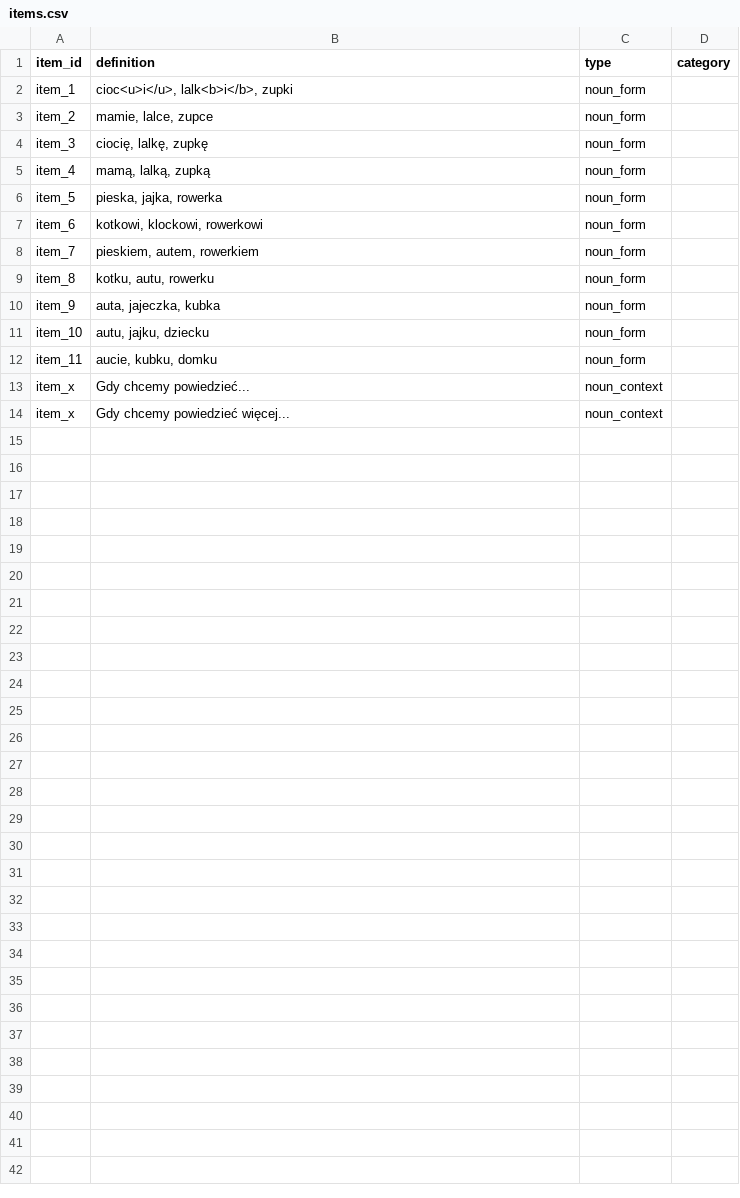
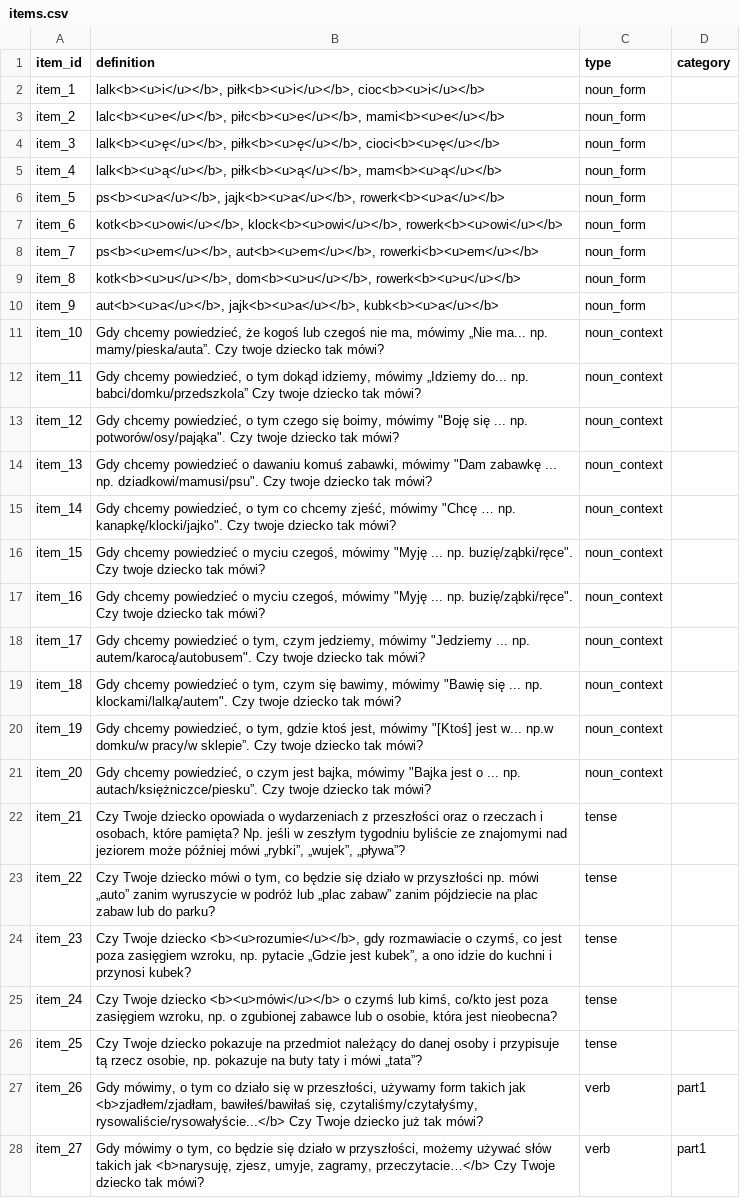
Before and after one commit to pikrol/CDI-online, a CSV file: www/languages/pl/forms/static/ws-gram-p1/items.csv, drawn as a sheet; only a part is shown; the diff covers the shown part only.

Commit message:
ws-gram-p1 full form

```diff
--- a/www/languages/pl/forms/static/ws-gram-p1/items.csv
+++ b/www/languages/pl/forms/static/ws-gram-p1/items.csv
@@ -1,14 +1,28 @@
 item_id;definition;type;category
-item_1;cioc<u>i</u>, lalk<b>i</b>, zupki;noun_form;
-item_2;mamie, lalce, zupce;noun_form;
-item_3;ciocię, lalkę, zupkę;noun_form;
-item_4;mamą, lalką, zupką;noun_form;
-item_5;pieska, jajka, rowerka;noun_form;
-item_6;kotkowi, klockowi, rowerkowi;noun_form;
-item_7;pieskiem, autem, rowerkiem;noun_form;
-item_8;kotku, autu, rowerku;noun_form;
-item_9;auta, jajeczka, kubka;noun_form;
-item_10;autu, jajku, dziecku;noun_form;
-item_11;aucie, kubku, domku;noun_form;
-item_x;Gdy chcemy powiedzieć...;noun_context;
-item_x;Gdy chcemy powiedzieć więcej...;noun_context;
+item_1;lalk<b><u>i</u></b>, piłk<b><u>i</u></b>, cioc<b><u>i</u></b>;noun_form;
+item_2;lalc<b><u>e</u></b>, piłc<b><u>e</u></b>, mami<b><u>e</u></b>;noun_form;
+item_3;lalk<b><u>ę</u></b>, piłk<b><u>ę</u></b>, cioci<b><u>ę</u></b>;noun_form;
+item_4;lalk<b><u>ą</u></b>, piłk<b><u>ą</u></b>, mam<b><u>ą</u></b>;noun_form;
+item_5;ps<b><u>a</u></b>, jajk<b><u>a</u></b>, rowerk<b><u>a</u></b>;noun_form;
+item_6;kotk<b><u>owi</u></b>, klock<b><u>owi</u></b>, rowerk<b><u>owi</u></b>;noun_form;
+item_7;ps<b><u>em</u></b>, aut<b><u>em</u></b>, rowerki<b><u>em</u></b>;noun_form;
+item_8;kotk<b><u>u</u></b>, dom<b><u>u</u></b>, rowerk<b><u>u</u></b>;noun_form;
+item_9;aut<b><u>a</u></b>, jajk<b><u>a</u></b>, kubk<b><u>a</u></b>;noun_form;
+item_10;Gdy chcemy powiedzieć, że kogoś lub czegoś nie ma, mówimy „Nie ma... np. mamy/pieska/auta”. Czy twoje dziecko tak mówi?;noun_context;
+item_11;Gdy chcemy powiedzieć, o tym dokąd idziemy, mówimy „Idziemy do... np. babci/domku/przedszkola” Czy twoje dziecko tak mówi?;noun_context;
+item_12;Gdy chcemy powiedzieć, o tym czego się boimy, mówimy "Boję się ... np. potworów/osy/pająka". Czy twoje dziecko tak mówi?;noun_context;
+item_13;Gdy chcemy powiedzieć o dawaniu komuś zabawki, mówimy "Dam zabawkę ... np. dziadkowi/mamusi/psu". Czy twoje dziecko tak mówi?;noun_context;
+item_14;Gdy chcemy powiedzieć, o tym co chcemy zjeść, mówimy "Chcę … np. kanapkę/klocki/jajko". Czy twoje dziecko tak mówi?;noun_context;
+item_15;Gdy chcemy powiedzieć o myciu czegoś, mówimy "Myję ... np. buzię/ząbki/ręce". Czy twoje dziecko tak mówi?;noun_context;
+item_16;Gdy chcemy powiedzieć o myciu czegoś, mówimy "Myję ... np. buzię/ząbki/ręce". Czy twoje dziecko tak mówi?;noun_context;
+item_17;Gdy chcemy powiedzieć o tym, czym jedziemy, mówimy "Jedziemy ... np. autem/karocą/autobusem". Czy twoje dziecko tak mówi?;noun_context;
+item_18;Gdy chcemy powiedzieć o tym, czym się bawimy, mówimy "Bawię się ... np. klockami/lalką/autem". Czy twoje dziecko tak mówi?;noun_context;
+item_19;Gdy chcemy powiedzieć, o tym, gdzie ktoś jest, mówimy "[Ktoś] jest w... np.w domku/w pracy/w sklepie”. Czy twoje dziecko tak mówi?;noun_context;
+item_20;Gdy chcemy powiedzieć, o czym jest bajka, mówimy "Bajka jest o ... np.  autach/księżniczce/piesku”. Czy twoje dziecko tak mówi?;noun_context;
+item_21;Czy Twoje dziecko opowiada o wydarzeniach z przeszłości oraz o rzeczach i osobach, które pamięta? Np. jeśli w zeszłym tygodniu byliście ze znajomymi nad jeziorem może później mówi „rybki”, „wujek”, „pływa”?;tense;
+item_22;Czy Twoje dziecko mówi o tym, co będzie się działo w przyszłości np. mówi „auto” zanim wyruszycie w podróż lub „plac zabaw” zanim pójdziecie na plac zabaw lub do parku?;tense;
+item_23;Czy Twoje dziecko <b><u>rozumie</u></b>, gdy rozmawiacie o czymś, co jest poza zasięgiem wzroku, np. pytacie „Gdzie jest kubek”, a ono idzie do kuchni i przynosi kubek?;tense;
+item_24;Czy Twoje dziecko <b><u>mówi</u></b> o czymś lub kimś, co/kto jest poza zasięgiem wzroku, np. o zgubionej zabawce lub o osobie, która jest nieobecna?;tense;
+item_25;Czy Twoje dziecko pokazuje na przedmiot należący do danej osoby i przypisuje tą rzecz osobie, np. pokazuje na buty taty i mówi „tata”?;tense;
+item_26;Gdy mówimy, o tym co działo się w przeszłości, używamy form takich jak <b>zjadłem/zjadłam, bawiłeś/bawiłaś się, czytaliśmy/czytałyśmy, rysowaliście/rysowałyście...</b> Czy Twoje dziecko już tak mówi?;verb;part1
+item_27;Gdy mówimy o tym, co będzie się działo w przyszłości, możemy używać  słów takich jak <b>narysuję, zjesz, umyje, zagramy, przeczytacie…</b> Czy Twoje dziecko tak mówi?;verb;part1
```
Also changed, not shown: 7 added rows elsewhere in this file, www/languages/pl/forms/static/ws-gram-p1/settings.csv, www/languages/pl/forms/static/ws-gram-p1/translations.csv.
